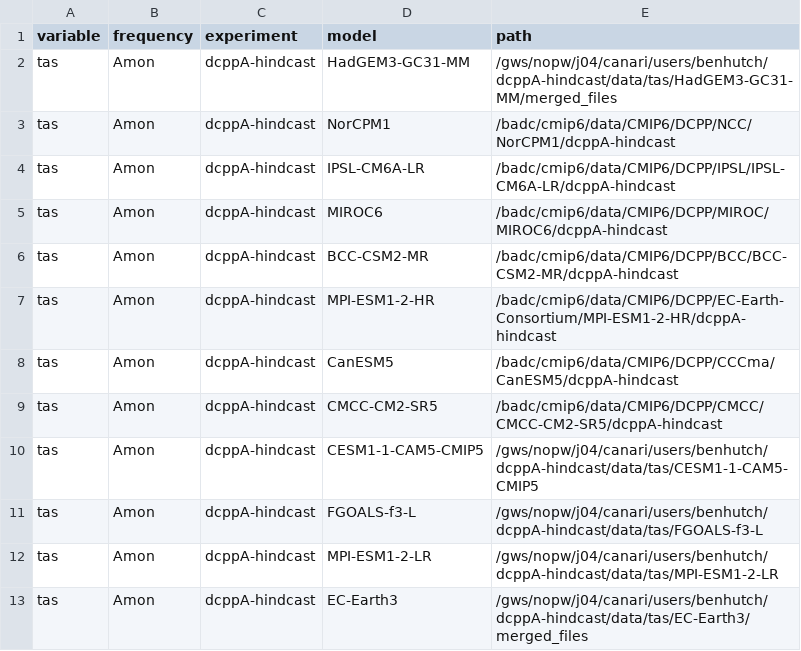
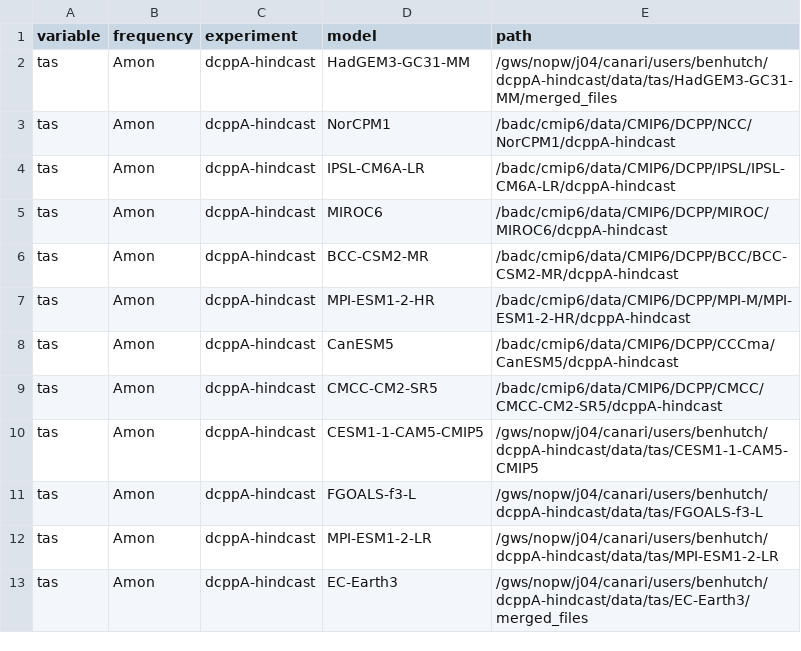
Before and after one commit to benhutchmet/unseen_multi_year, a CSV file: paths/paths_20240117T122513.csv, drawn as a sheet; only a part is shown.

Commit message:
multi-model unseen processing

```diff
--- a/paths/paths_20240117T122513.csv
+++ b/paths/paths_20240117T122513.csv
@@ -6,3 +6,3 @@ tas,Amon,dcppA-hindcast,MIROC6,/badc/cmip6/data/CMIP6/DCPP/MIROC/MIROC6/dcppA-hi
 tas,Amon,dcppA-hindcast,BCC-CSM2-MR,/badc/cmip6/data/CMIP6/DCPP/BCC/BCC-CSM2-MR/dcppA-hindcast
-tas,Amon,dcppA-hindcast,MPI-ESM1-2-HR,/badc/cmip6/data/CMIP6/DCPP/EC-Earth-Consortium/MPI-ESM1-2-HR/dcppA-hindcast
+tas,Amon,dcppA-hindcast,MPI-ESM1-2-HR,/badc/cmip6/data/CMIP6/DCPP/MPI-M/MPI-ESM1-2-HR/dcppA-hindcast
 tas,Amon,dcppA-hindcast,CanESM5,/badc/cmip6/data/CMIP6/DCPP/CCCma/CanESM5/dcppA-hindcast
```
Also changed, not shown: 3 other files.
